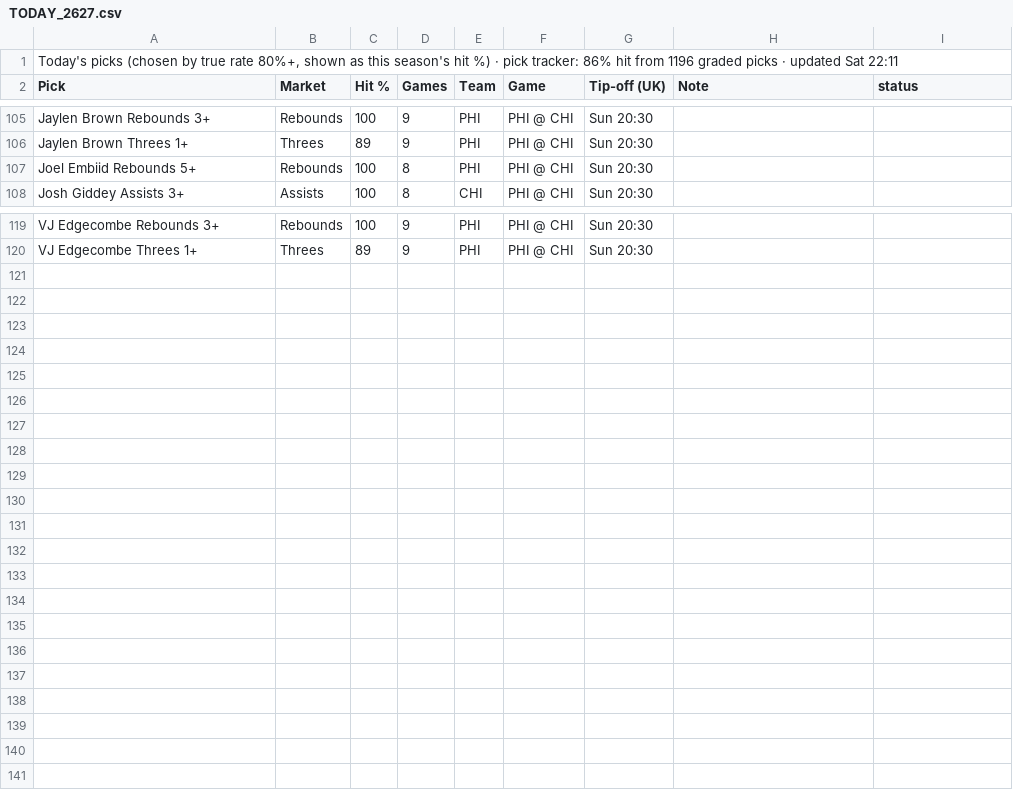
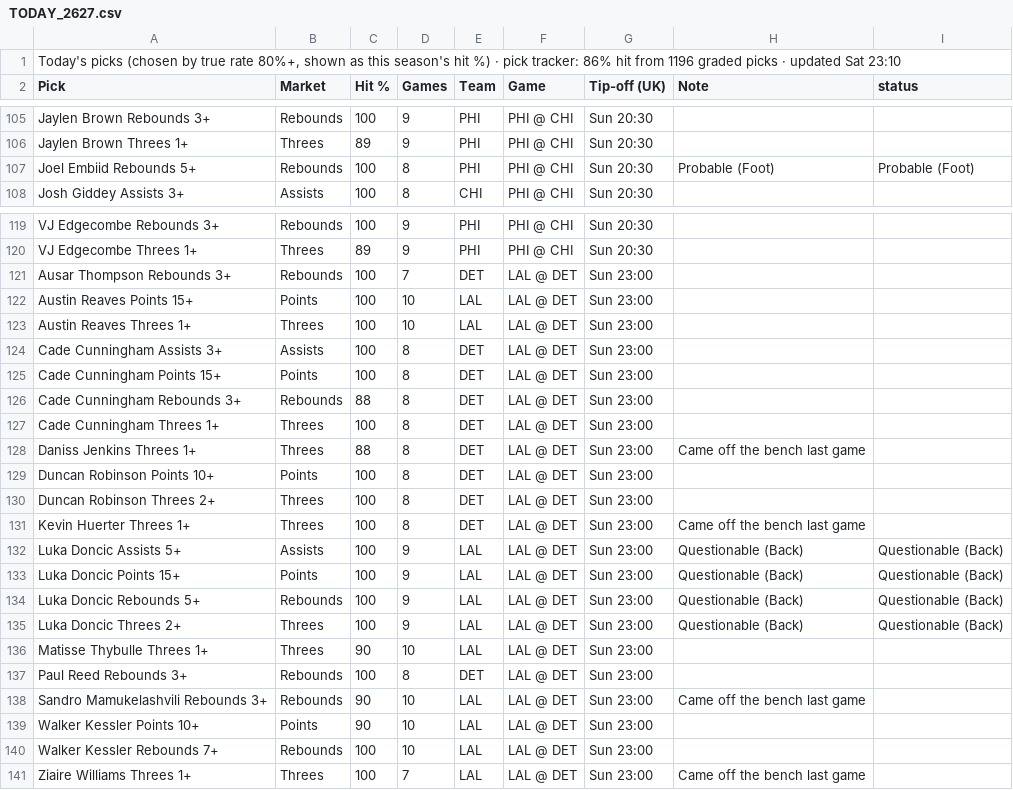
Before and after one commit to 7wilite7/Nba-Stats, a CSV file: out/TODAY_2627.csv, drawn as a sheet; only a part is shown, gaps mark what is left out; the diff covers the shown part only.

```diff
--- a/out/TODAY_2627.csv
+++ b/out/TODAY_2627.csv
@@ -1,2 +1,2 @@
-"Today's picks (chosen by true rate 80%+, shown as this season's hit %) · pick tracker: 86% hit from 1196 graded picks · updated Sat 22:11"
+"Today's picks (chosen by true rate 80%+, shown as this season's hit %) · pick tracker: 86% hit from 1196 graded picks · updated Sat 23:10"
 Pick,Market,Hit %,Games,Team,Game,Tip-off (UK),Note,status
@@ -106,3 +106,3 @@ Jaylen Brown Rebounds 3+,Rebounds,100,9,PHI,PHI @ CHI,Sun 20:30,,
 Jaylen Brown Threes 1+,Threes,89,9,PHI,PHI @ CHI,Sun 20:30,,
-Joel Embiid Rebounds 5+,Rebounds,100,8,PHI,PHI @ CHI,Sun 20:30,,
+Joel Embiid Rebounds 5+,Rebounds,100,8,PHI,PHI @ CHI,Sun 20:30,Probable (Foot),Probable (Foot)
 Josh Giddey Assists 3+,Assists,100,8,CHI,PHI @ CHI,Sun 20:30,,
@@ -120 +120,22 @@ VJ Edgecombe Rebounds 3+,Rebounds,100,9,PHI,PHI @ CHI,Sun 20:30,,
 VJ Edgecombe Threes 1+,Threes,89,9,PHI,PHI @ CHI,Sun 20:30,,
+Ausar Thompson Rebounds 3+,Rebounds,100,7,DET,LAL @ DET,Sun 23:00,,
+Austin Reaves Points 15+,Points,100,10,LAL,LAL @ DET,Sun 23:00,,
+Austin Reaves Threes 1+,Threes,100,10,LAL,LAL @ DET,Sun 23:00,,
+Cade Cunningham Assists 3+,Assists,100,8,DET,LAL @ DET,Sun 23:00,,
+Cade Cunningham Points 15+,Points,100,8,DET,LAL @ DET,Sun 23:00,,
+Cade Cunningham Rebounds 3+,Rebounds,88,8,DET,LAL @ DET,Sun 23:00,,
+Cade Cunningham Threes 1+,Threes,100,8,DET,LAL @ DET,Sun 23:00,,
+Daniss Jenkins Threes 1+,Threes,88,8,DET,LAL @ DET,Sun 23:00,Came off the bench last game,
+Duncan Robinson Points 10+,Points,100,8,DET,LAL @ DET,Sun 23:00,,
+Duncan Robinson Threes 2+,Threes,100,8,DET,LAL @ DET,Sun 23:00,,
+Kevin Huerter Threes 1+,Threes,100,8,DET,LAL @ DET,Sun 23:00,Came off the bench last game,
+Luka Doncic Assists 5+,Assists,100,9,LAL,LAL @ DET,Sun 23:00,Questionable (Back),Questionable (Back)
+Luka Doncic Points 15+,Points,100,9,LAL,LAL @ DET,Sun 23:00,Questionable (Back),Questionable (Back)
+Luka Doncic Rebounds 5+,Rebounds,100,9,LAL,LAL @ DET,Sun 23:00,Questionable (Back),Questionable (Back)
+Luka Doncic Threes 2+,Threes,100,9,LAL,LAL @ DET,Sun 23:00,Questionable (Back),Questionable (Back)
+Matisse Thybulle Threes 1+,Threes,90,10,LAL,LAL @ DET,Sun 23:00,,
+Paul Reed Rebounds 3+,Rebounds,100,8,DET,LAL @ DET,Sun 23:00,,
+Sandro Mamukelashvili Rebounds 3+,Rebounds,90,10,LAL,LAL @ DET,Sun 23:00,Came off the bench last game,
+Walker Kessler Points 10+,Points,90,10,LAL,LAL @ DET,Sun 23:00,,
+Walker Kessler Rebounds 7+,Rebounds,100,10,LAL,LAL @ DET,Sun 23:00,,
+Ziaire Williams Threes 1+,Threes,100,7,LAL,LAL @ DET,Sun 23:00,Came off the bench last game,
```
Also changed, not shown: 6 edited cells elsewhere in this file, out/GAMES_2627.csv, out/GAMES_blend.csv, 15 other files.
